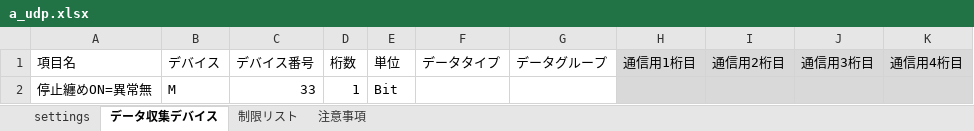
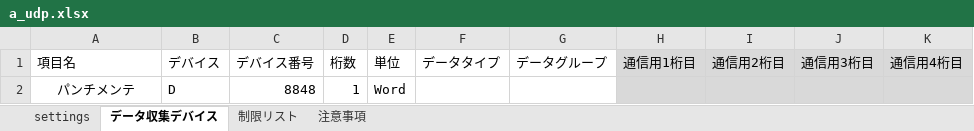
Before and after one commit to kkatappes/PLCDataCollector-C_Sharpver.-, an Excel workbook: 設定ファイル/a_udp.xlsx, sheet データ収集デバイス, drawn as a sheet; values as stored, in another font and other column widths than the file's, no borders; removed rows and columns are numbered as before the commit, all else as after; the diff names each change by its address in the sheet, - before the commit and + after, or states it on an @@ line.

```diff
--- a/設定ファイル/a_udp.xlsx (sheet データ収集デバイス)
+++ b/設定ファイル/a_udp.xlsx (sheet データ収集デバイス)
-row 2: 停止纏めON=異常無 | M | 33 | 1 | Bit
+row 2: パンチメンテ | D | 8848 | 1 | Word
```
Also changed, not shown: sheet settings, 設定ファイル/b_udp.xlsx, 18 other files.
